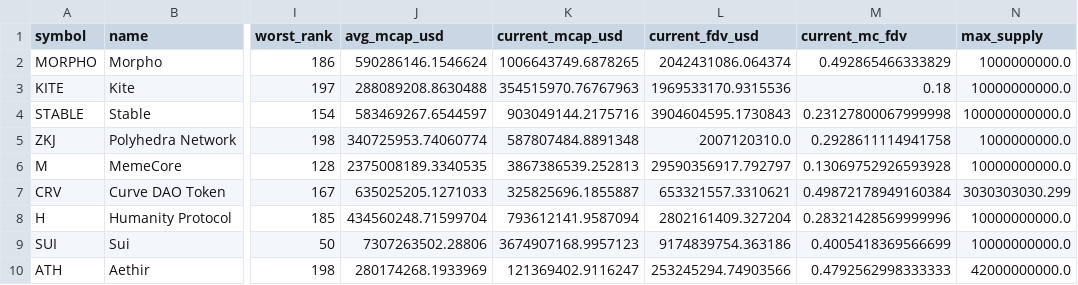
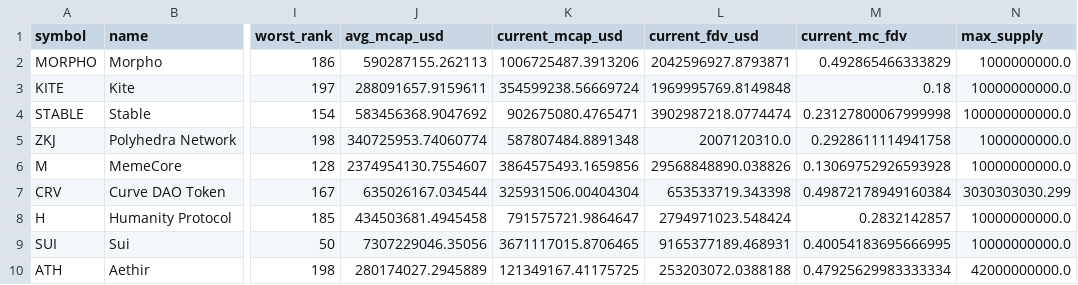
Before and after one commit to udipta-dev/rank-radar, a CSV file: data/out/table_high_conviction_climbers.csv, drawn as a sheet; only a part is shown, gaps mark what is left out; the diff names each change by its address in the sheet, - before the commit and + after, or states it on an @@ line.

```diff
--- a/data/out/table_high_conviction_climbers.csv
+++ b/data/out/table_high_conviction_climbers.csv
-J2 (avg_mcap_usd): 590286146.1546624
+J2 (avg_mcap_usd): 590287155.262113
-K2 (current_mcap_usd): 1006643749.6878265
+K2 (current_mcap_usd): 1006725487.3913206
-L2 (current_fdv_usd): 2042431086.064374
+L2 (current_fdv_usd): 2042596927.8793871
-J3 (avg_mcap_usd): 288089208.8630488
+J3 (avg_mcap_usd): 288091657.9159611
-K3 (current_mcap_usd): 354515970.76767963
+K3 (current_mcap_usd): 354599238.56669724
-L3 (current_fdv_usd): 1969533170.9315536
+L3 (current_fdv_usd): 1969995769.8149848
-J4 (avg_mcap_usd): 583469267.6544597
+J4 (avg_mcap_usd): 583456368.9047692
-K4 (current_mcap_usd): 903049144.2175716
+K4 (current_mcap_usd): 902675080.4765471
-L4 (current_fdv_usd): 3904604595.1730843
+L4 (current_fdv_usd): 3902987218.0774474
-J6 (avg_mcap_usd): 2375008189.3340535
+J6 (avg_mcap_usd): 2374954130.7554607
-K6 (current_mcap_usd): 3867386539.252813
+K6 (current_mcap_usd): 3864575493.1659856
-L6 (current_fdv_usd): 29590356917.792797
+L6 (current_fdv_usd): 29568848890.038826
-J7 (avg_mcap_usd): 635025205.1271033
+J7 (avg_mcap_usd): 635026167.034544
-K7 (current_mcap_usd): 325825696.1855887
+K7 (current_mcap_usd): 325931506.00404304
-L7 (current_fdv_usd): 653321557.3310621
+L7 (current_fdv_usd): 653533719.343398
-J8 (avg_mcap_usd): 434560248.71599704
+J8 (avg_mcap_usd): 434503681.4945458
-K8 (current_mcap_usd): 793612141.9587094
+K8 (current_mcap_usd): 791575721.9864647
-L8 (current_fdv_usd): 2802161409.327204
+L8 (current_fdv_usd): 2794971023.548424
-M8 (current_mc_fdv): 0.28321428569999996
+M8 (current_mc_fdv): 0.2832142857
-J9 (avg_mcap_usd): 7307263502.28806
+J9 (avg_mcap_usd): 7307229046.35056
-K9 (current_mcap_usd): 3674907168.9957123
+K9 (current_mcap_usd): 3671117015.8706465
-L9 (current_fdv_usd): 9174839754.363186
+L9 (current_fdv_usd): 9165377189.468931
-M9 (current_mc_fdv): 0.4005418369566699
+M9 (current_mc_fdv): 0.40054183695666995
-J10 (avg_mcap_usd): 280174268.1933969
+J10 (avg_mcap_usd): 280174027.2945889
-K10 (current_mcap_usd): 121369402.9116247
+K10 (current_mcap_usd): 121349167.41175725
-L10 (current_fdv_usd): 253245294.74903566
+L10 (current_fdv_usd): 253203072.0388188
-M10 (current_mc_fdv): 0.4792562998333333
+M10 (current_mc_fdv): 0.47925629983333334
```
Also changed, not shown: data/out/table_climbers_overall.csv, data/out/table_low_float_decliners.csv, 11 other files.
